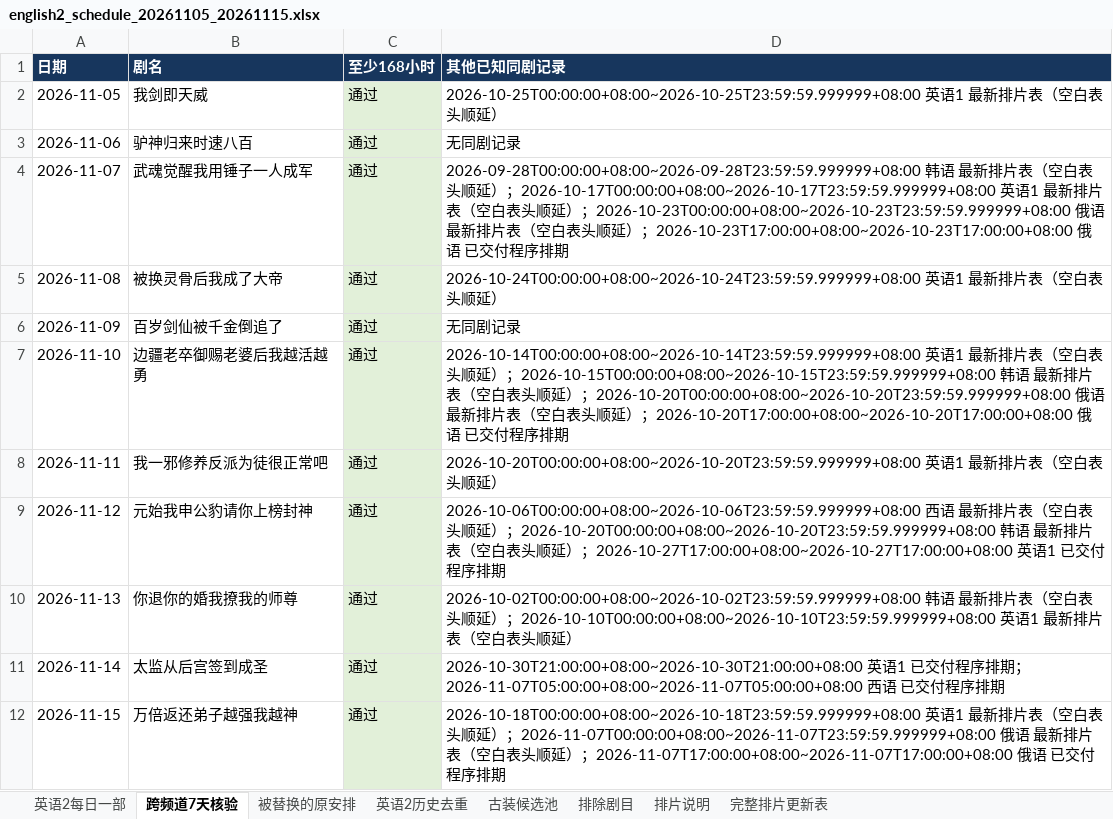
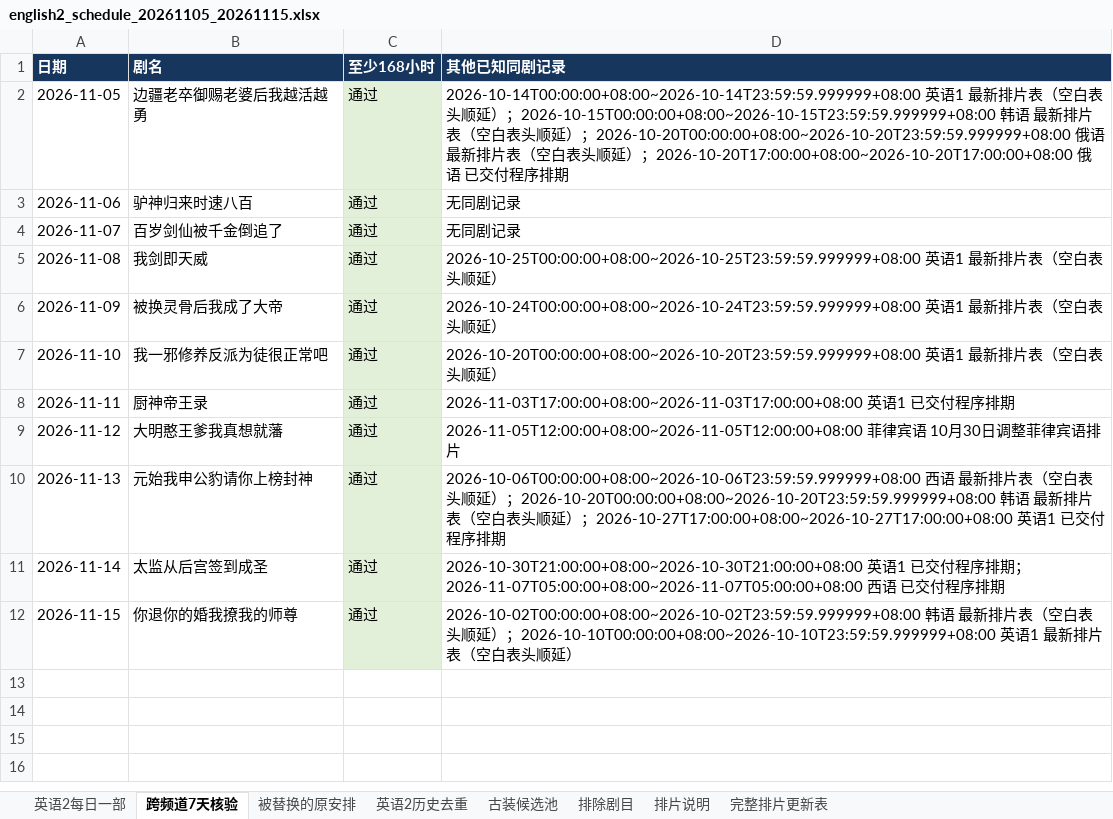
Before and after one commit to virly0413-sketch/codex, an Excel workbook: schedules/english2_20261105_20261115_costume/english2_schedule_20261105_20261115.xlsx, sheet 跨频道7天核验, drawn as a sheet; values as stored, in another font and other column widths than the file's, no borders; the diff names each change by its address in the sheet, - before the commit and + after, or states it on an @@ line.

```diff
--- a/schedules/english2_20261105_20261115_costume/english2_schedule_20261105_20261115.xlsx (sheet 跨频道7天核验)
+++ b/schedules/english2_20261105_20261115_costume/english2_schedule_20261105_20261115.xlsx (sheet 跨频道7天核验)
-B2 (剧名): 我剑即天威
+B2 (剧名): 边疆老卒御赐老婆后我越活越勇
-D2 (其他已知同剧记录): 2026-10-25T00:00:00+08:00~2026-10-25T23:59:59.999999+08:00 英语1 最新排片表（空白表头顺延）
+D2 (其他已知同剧记录): 2026-10-14T00:00:00+08:00~2026-10-14T23:59:59.999999+08:00 英语1 最新排片表（空白表头顺延）；2026-10-15T00:00:00+08:00~2026-10-15T23:59:59.999999+08:00 韩语 最新排片表（空白表头顺延）；2026-10-20T00:00:00+08:00~2026-10-20T23:59:59.999999+08:00 俄语 最新排片表（空白表头顺延）；2026-10-20T17:00:00+08:00~2026-10-20T17:00:00+08:00 俄语 已交付程序排期
-B4 (剧名): 武魂觉醒我用锤子一人成军
+B4 (剧名): 百岁剑仙被千金倒追了
-D4 (其他已知同剧记录): 2026-09-28T00:00:00+08:00~2026-09-28T23:59:59.999999+08:00 韩语 最新排片表（空白表头顺延）；2026-10-17T00:00:00+08:00~2026-10-17T23:59:59.999999+08:00 英语1 最新排片表（空白表头顺延）；2026-10-23T00:00:00+08:00~2026-10-23T23:59:59.999999+08:00 俄语 最新排片表（空白表头顺延）；2026-10-23T17:00:00+08:00~2026-10-23T17:00:00+08:00 俄语 已交付程序排期
+D4 (其他已知同剧记录): 无同剧记录
-B5 (剧名): 被换灵骨后我成了大帝
+B5 (剧名): 我剑即天威
-D5 (其他已知同剧记录): 2026-10-24T00:00:00+08:00~2026-10-24T23:59:59.999999+08:00 英语…
+D5 (其他已知同剧记录): 2026-10-25T00:00:00+08:00~2026-10-25T23:59:59.999999+08:00 英语…
-B6 (剧名): 百岁剑仙被千金倒追了
+B6 (剧名): 被换灵骨后我成了大帝
-D6 (其他已知同剧记录): 无同剧记录
+D6 (其他已知同剧记录): 2026-10-24T00:00:00+08:00~2026-10-24T23:59:59.999999+08:00 英语1 最新排片表（空白表头顺延）
-B7 (剧名): 边疆老卒御赐老婆后我越活越勇
+B7 (剧名): 我一邪修养反派为徒很正常吧
-D7 (其他已知同剧记录): 2026-10-14T00:00:00+08:00~2026-10-14T23:59:59.999999+08:00 英语1 最新排片表（空白表头顺延）；2026-10-15T00:00:00+08:00~2026-10-15T23:59:59.999999+08:00 韩语 最新排片表（空白表头顺延）；2026-10-20T00:00:00+08:00~2026-10-20T23:59:59.999999+08:00 俄语 最新排片表（空白表头顺延）；2026-10-20T17:00:00+08:00~2026-10-20T17:00:00+08:00 俄语 已交付程序排期
+D7 (其他已知同剧记录): 2026-10-20T00:00:00+08:00~2026-10-20T23:59:59.999999+08:00 英语1 最新排片表（空白表头顺延）
-B8 (剧名): 我一邪修养反派为徒很正常吧
+B8 (剧名): 厨神帝王录
-D8 (其他已知同剧记录): 2026-10-20T00:00:00+08:00~2026-10-20T23:59:59.999999+08:00 英语1 最新排片表（空白表头顺延）
+D8 (其他已知同剧记录): 2026-11-03T17:00:00+08:00~2026-11-03T17:00:00+08:00 英语1 已交付程序排期
-B9 (剧名): 元始我申公豹请你上榜封神
+B9 (剧名): 大明憨王爹我真想就藩
-D9 (其他已知同剧记录): 2026-10-06T00:00:00+08:00~2026-10-06T23:59:59.999999+08:00 西语 最新排片表（空白表头顺延）；2026-10-20T00:00:00+08:00~2026-10-20T23:59:59.999999+08:00 韩语 最新排片表（空白表头顺延）；2026-10-27T17:00:00+08:00~2026-10-27T17:00:00+08:00 英语1 已交付程序排期
+D9 (其他已知同剧记录): 2026-11-05T12:00:00+08:00~2026-11-05T12:00:00+08:00 菲律宾语 10月30日调整菲律宾语排片
-B10 (剧名): 你退你的婚我撩我的师尊
+B10 (剧名): 元始我申公豹请你上榜封神
-D10 (其他已知同剧记录): 2026-10-02T00:00:00+08:00~2026-10-02T23:59:59.999999+08:00 韩语 最新排片表（空白表头顺延）；2026-10-10T00:00:00+08:00~2026-10-10T23:59:59.999999+08:00 英语1 最新排片表（空白表头顺延）
+D10 (其他已知同剧记录): 2026-10-06T00:00:00+08:00~2026-10-06T23:59:59.999999+08:00 西语 最新排片表（空白表头顺延）；2026-10-20T00:00:00+08:00~2026-10-20T23:59:59.999999+08:00 韩语 最新排片表（空白表头顺延）；2026-10-27T17:00:00+08:00~2026-10-27T17:00:00+08:00 英语1 已交付程序排期
-B12 (剧名): 万倍返还弟子越强我越神
+B12 (剧名): 你退你的婚我撩我的师尊
-D12 (其他已知同剧记录): 2026-10-18T00:00:00+08:00~2026-10-18T23:59:59.999999+08:00 英语1 最新排片表（空白表头顺延）；2026-11-07T00:00:00+08:00~2026-11-07T23:59:59.999999+08:00 俄语 最新排片表（空白表头顺延）；2026-11-07T17:00:00+08:00~2026-11-07T17:00:00+08:00 俄语 已交付程序排期
+D12 (其他已知同剧记录): 2026-10-02T00:00:00+08:00~2026-10-02T23:59:59.999999+08:00 韩语 最新排片表（空白表头顺延）；2026-10-10T00:00:00+08:00~2026-10-10T23:59:59.999999+08:00 英语1 最新排片表（空白表头顺延）
```
Also changed, not shown: sheet 英语2每日一部, sheet 古装候选池, sheet 完整排片更新表, sheet 排片说明, sheet 被替换的原安排, 7 other files.
